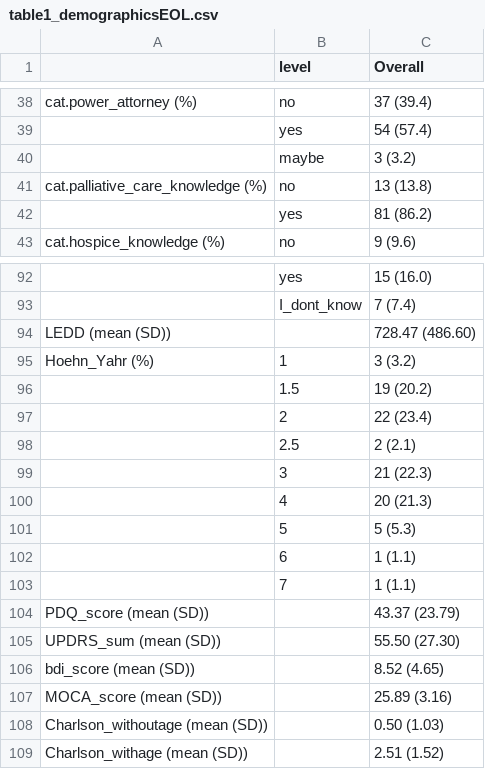
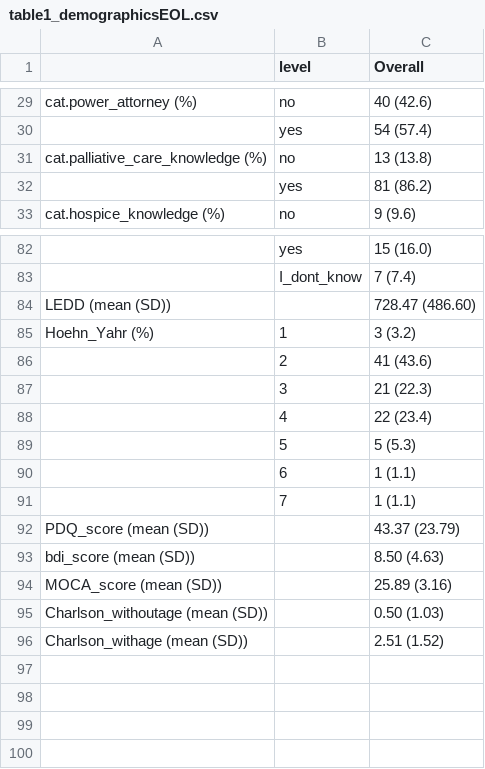
Before and after one commit to dpedrosac/EOL_parkinson, a CSV file: results/table1_demographicsEOL.csv, drawn as a sheet; only a part is shown, gaps mark what is left out; the diff covers the shown part only.

```diff
--- a/results/table1_demographicsEOL.csv
+++ b/results/table1_demographicsEOL.csv
@@ -38,4 +29,3 @@
-"cat.power_attorney (%)","no","37 (39.4)"
+"cat.power_attorney (%)","no","40 (42.6)"
 "","yes","54 (57.4)"
-"","maybe","3 (3.2)"
 "cat.palliative_care_knowledge (%)","no","13 (13.8)"
@@ -95,7 +85,5 @@
 "Hoehn_Yahr (%)","1","3 (3.2)"
-"","1.5","19 (20.2)"
-"","2","22 (23.4)"
-"","2.5","2 (2.1)"
+"","2","41 (43.6)"
 "","3","21 (22.3)"
-"","4","20 (21.3)"
+"","4","22 (23.4)"
 "","5","5 (5.3)"
@@ -104,4 +92,3 @@
 "PDQ_score (mean (SD))","","43.37 (23.79)"
-"UPDRS_sum (mean (SD))","","55.50 (27.30)"
-"bdi_score (mean (SD))","","8.52 (4.65)"
+"bdi_score (mean (SD))","","8.50 (4.63)"
 "MOCA_score (mean (SD))","","25.89 (3.16)"
```
Also changed, not shown: 1 added row, 10 removed rows, 1 moved row and 14 edited cells elsewhere in this file, 3 other files.
